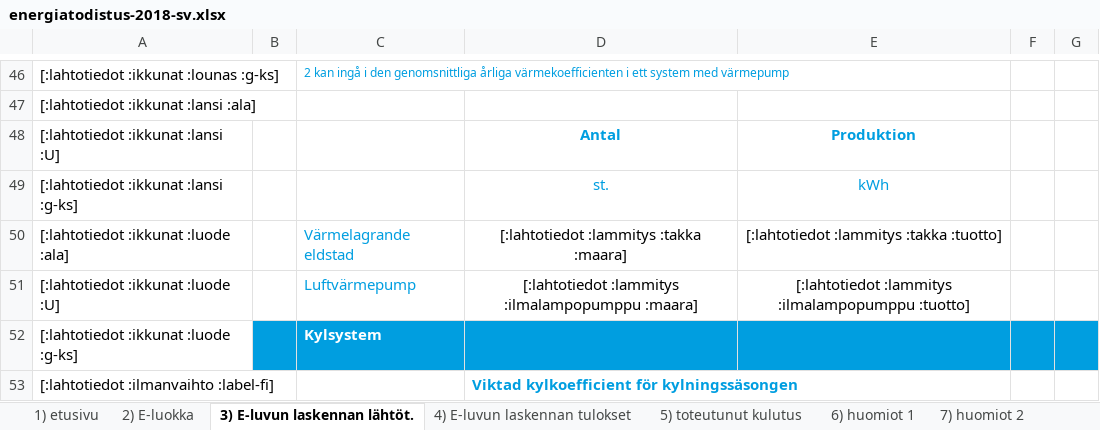
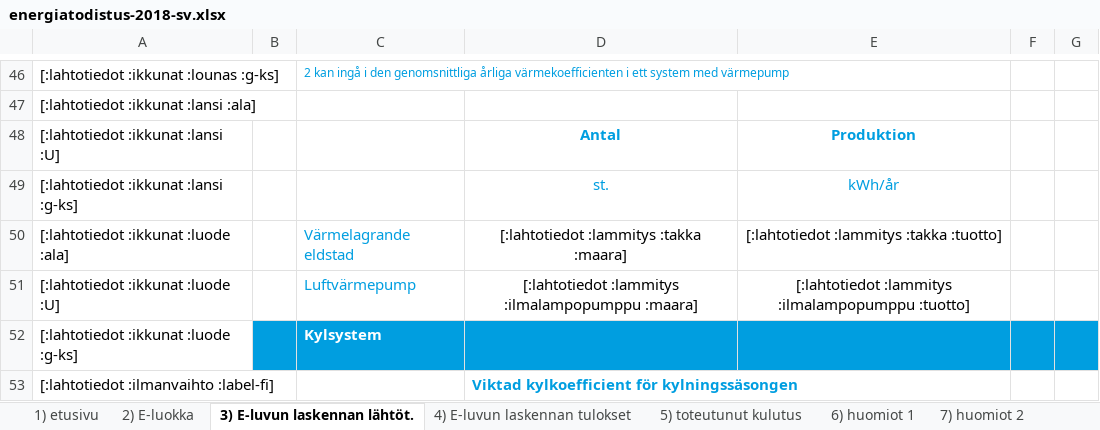
Before and after one commit to solita/etp-core, an Excel workbook: etp-backend/src/main/resources/energiatodistus-2018-sv.xlsx, sheet 3) E-luvun laskennan lähtöt., drawn as a sheet; only a part is shown, gaps mark what is left out; values as stored, in another font and other column widths than the file's, no borders; conditional formats not drawn; the diff names each change by its address in the sheet, - before the commit and + after, or states it on an @@ line.

```diff
--- a/etp-backend/src/main/resources/energiatodistus-2018-sv.xlsx (sheet 3) E-luvun laskennan lähtöt.)
+++ b/etp-backend/src/main/resources/energiatodistus-2018-sv.xlsx (sheet 3) E-luvun laskennan lähtöt.)
-E49: kWh
+E49: kWh/år
```
Also changed, not shown: sheet 1) etusivu, sheet 2) E-luokka, sheet 4) E-luvun laskennan tulokset, charts or pictures, etp-backend/src/main/resources/energiatodistus-2013-sv.xlsx.
